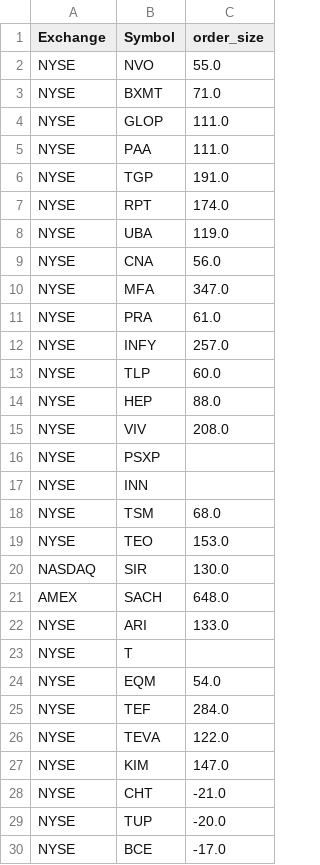
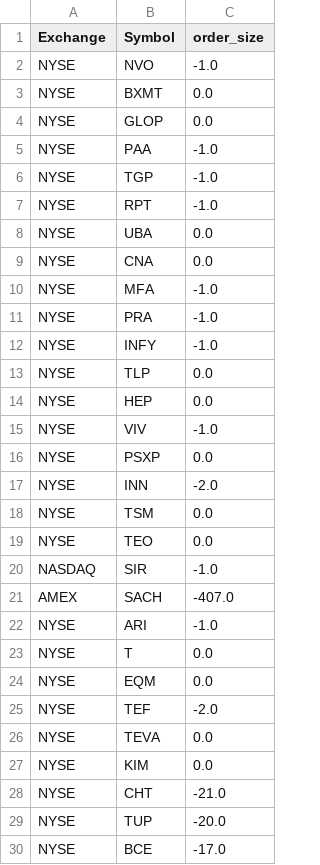
Before and after one commit to kychanbp/dashVisualization, a CSV file: orderAmount.csv, drawn as a sheet; only a part is shown.

```diff
--- a/orderAmount.csv
+++ b/orderAmount.csv
@@ -1,28 +1,28 @@
 Exchange,Symbol,order_size
-NYSE,NVO,55.0
-NYSE,BXMT,71.0
-NYSE,GLOP,111.0
-NYSE,PAA,111.0
-NYSE,TGP,191.0
-NYSE,RPT,174.0
-NYSE,UBA,119.0
-NYSE,CNA,56.0
-NYSE,MFA,347.0
-NYSE,PRA,61.0
-NYSE,INFY,257.0
-NYSE,TLP,60.0
-NYSE,HEP,88.0
-NYSE,VIV,208.0
-NYSE,PSXP,
-NYSE,INN,
-NYSE,TSM,68.0
-NYSE,TEO,153.0
-NASDAQ,SIR,130.0
-AMEX,SACH,648.0
-NYSE,ARI,133.0
-NYSE,T,
-NYSE,EQM,54.0
-NYSE,TEF,284.0
-NYSE,TEVA,122.0
-NYSE,KIM,147.0
+NYSE,NVO,-1.0
+NYSE,BXMT,0.0
+NYSE,GLOP,0.0
+NYSE,PAA,-1.0
+NYSE,TGP,-1.0
+NYSE,RPT,-1.0
+NYSE,UBA,0.0
+NYSE,CNA,0.0
+NYSE,MFA,-1.0
+NYSE,PRA,-1.0
+NYSE,INFY,-1.0
+NYSE,TLP,0.0
+NYSE,HEP,0.0
+NYSE,VIV,-1.0
+NYSE,PSXP,0.0
+NYSE,INN,-2.0
+NYSE,TSM,0.0
+NYSE,TEO,0.0
+NASDAQ,SIR,-1.0
+AMEX,SACH,-407.0
+NYSE,ARI,-1.0
+NYSE,T,0.0
+NYSE,EQM,0.0
+NYSE,TEF,-2.0
+NYSE,TEVA,0.0
+NYSE,KIM,0.0
 NYSE,CHT,-21.0
```
Also changed, not shown: 1 other file.
